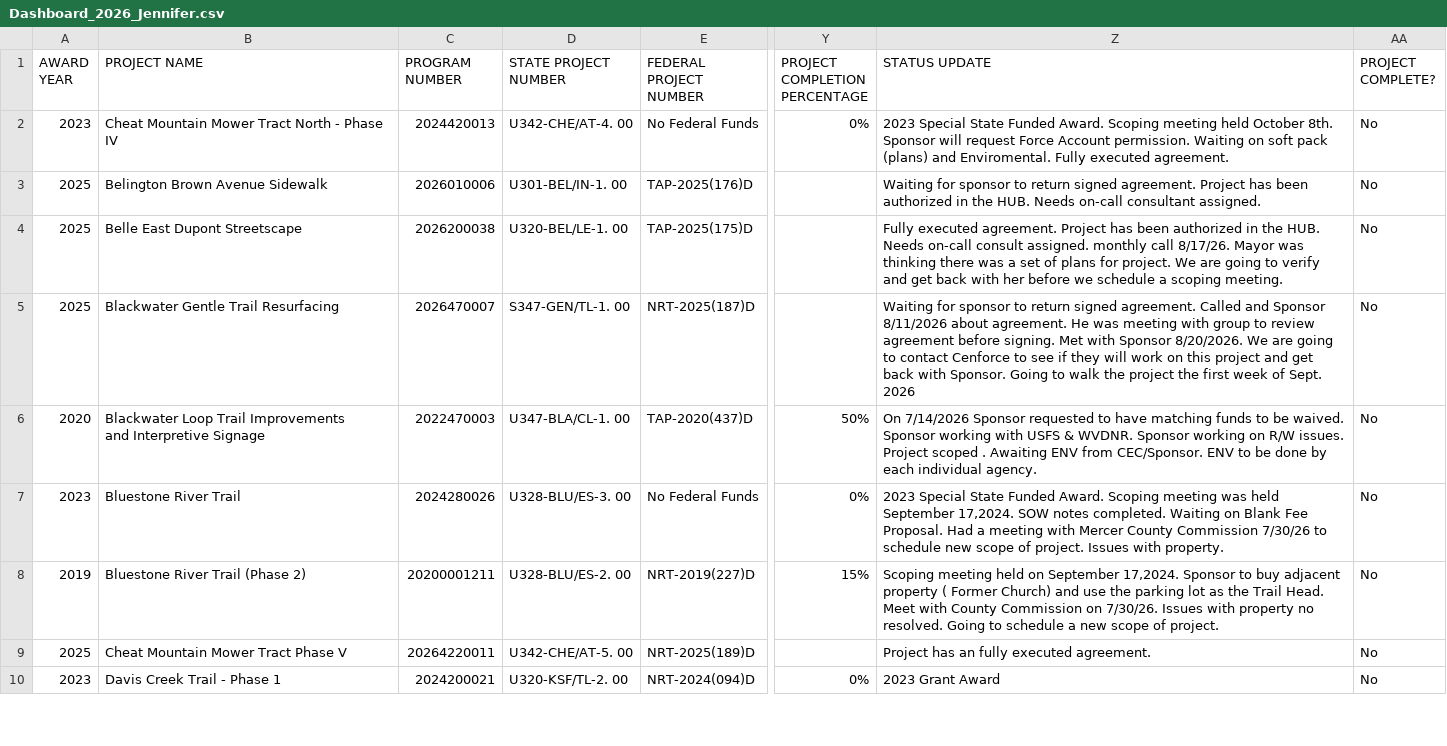
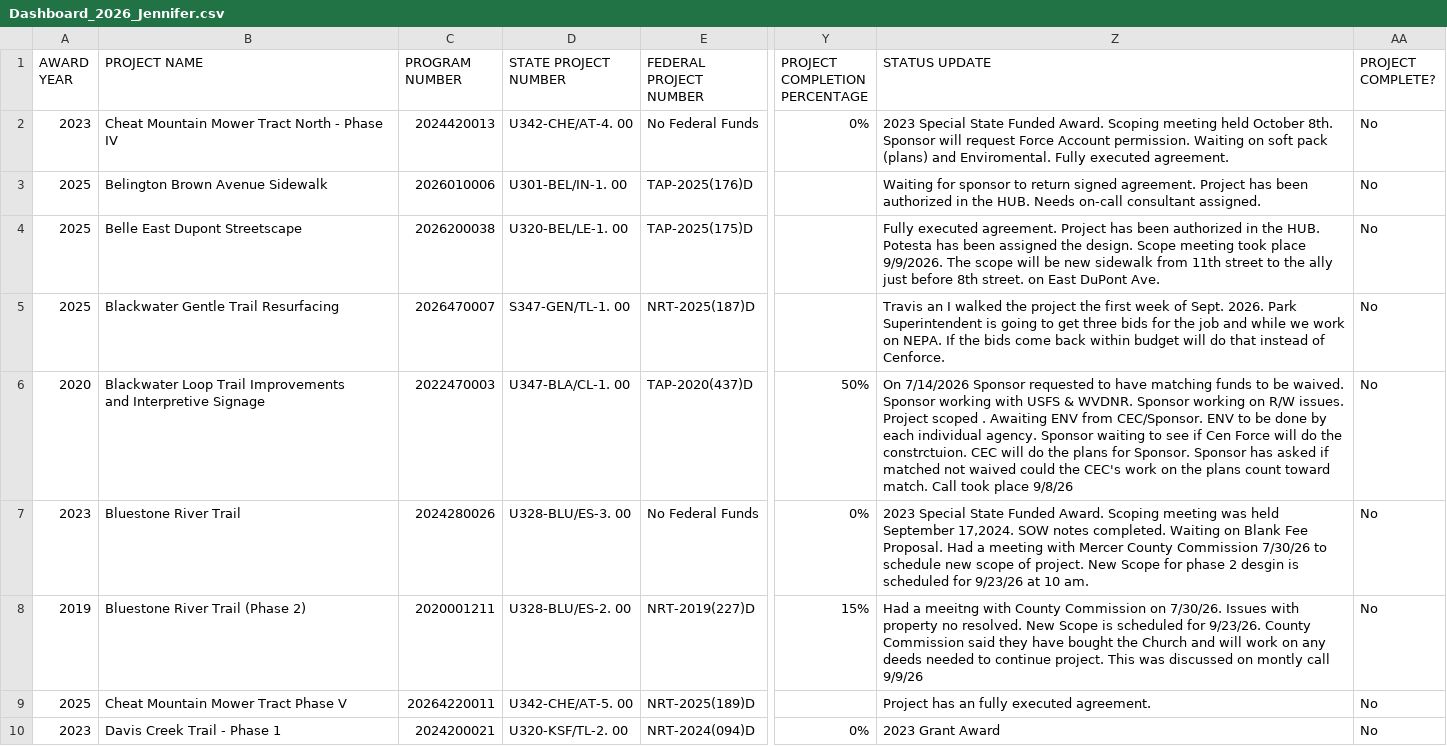
Before and after one commit to sitaram-nikhil/wv-doh-pm-dashboard, a CSV file: Dashboard_2026_Jennifer.csv, drawn as a sheet; only a part is shown, gaps mark what is left out; the diff covers the shown part only; the diff names each change by its address in the sheet, - before the commit and + after, or states it on an @@ line.

```diff
--- a/Dashboard_2026_Jennifer.csv
+++ b/Dashboard_2026_Jennifer.csv
-Z4 (STATUS UPDATE): …the HUB. Needs on-call consult assigned. monthly call 8/17/26. Mayor was thinking there was a set of plans for project. We are going to verify and get back with her before we schedule a scoping meeting.
+Z4 (STATUS UPDATE): …the HUB. Potesta has been assigned the design. Scope meeting took place 9/9/2026. The scope will be new sidewalk from 11th street to the ally just before 8th street. on East DuPont Ave.
-Z5 (STATUS UPDATE): Waiting for sponsor to return signed agreement. Called and Sponsor 8/11/2026 about agreement. He was meeting with group to review agreement before signing. Met with Sponsor 8/20/2026. We are going to contact Cenforce to see if they will work on this project and get back with Sponsor. Going to walk the project the first week of Sept. 2026
+Z5 (STATUS UPDATE): Travis an I walked the project the first week of Sept. 2026. Park Superintendent is going to get three bids for the job and while we work on NEPA. If the bids come back within budget will do that instead of Cenforce.
-Z6 (STATUS UPDATE): …individual agency.
+Z6 (STATUS UPDATE): …individual agency. Sponsor waiting to see if Cen Force will do the constrctuion. CEC will do the plans for Sponsor. Sponsor has asked if matched not waived could the CEC's work on the plans count toward match. Call took place 9/8/26
-Z7 (STATUS UPDATE): …of project. Issues with property.
+Z7 (STATUS UPDATE): …of project. New Scope for phase 2 desgin is scheduled for 9/23/26 at 10 am.
-C8 (PROGRAM NUMBER): 20200001211
+C8 (PROGRAM NUMBER): 2020001211
-Z8 (STATUS UPDATE): Scoping meeting held on September 17,2024. Sponsor to buy adjacent property ( Former Church) and use the parking lot as the Trail Head. Meet with County Commission on 7/30/26. Issues with property no resolved. Going to schedule a new scope of project.
+Z8 (STATUS UPDATE): Had a meeitng with County Commission on 7/30/26. Issues with property no resolved. New Scope is scheduled for 9/23/26. County Commission said they have bought the Church and will work on any deeds needed to continue project. This was discussed on montly call 9/9/26
```
Also changed, not shown: 3 edited cells elsewhere in this file, Dashboard_2026_Cameron.csv, Dashboard_2026_Kyle.csv, 16 other files.
